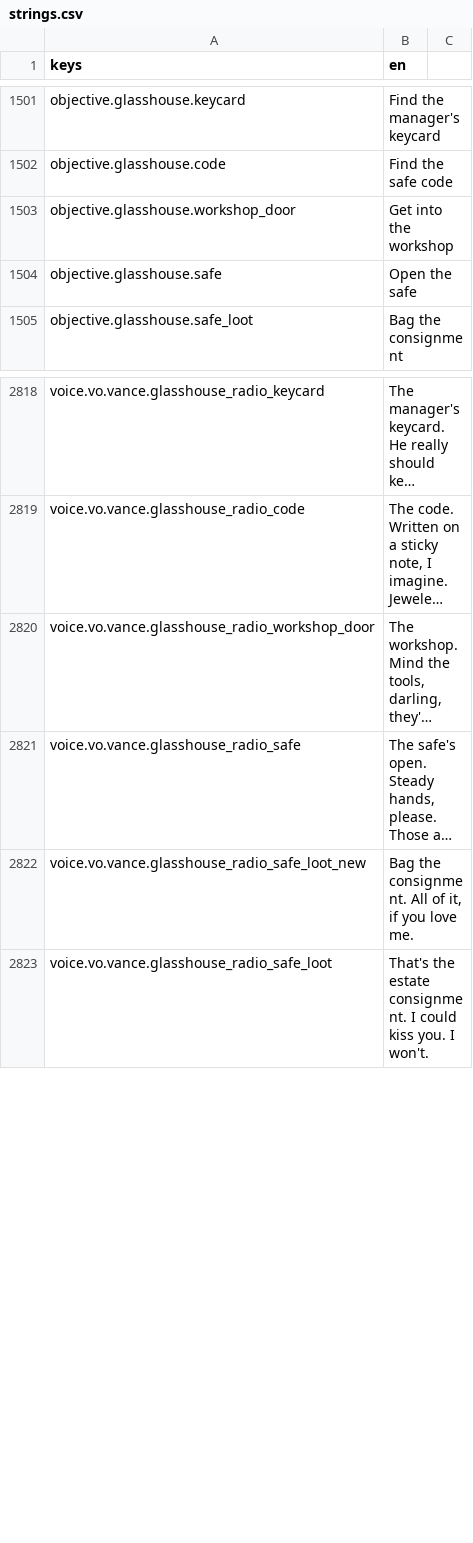
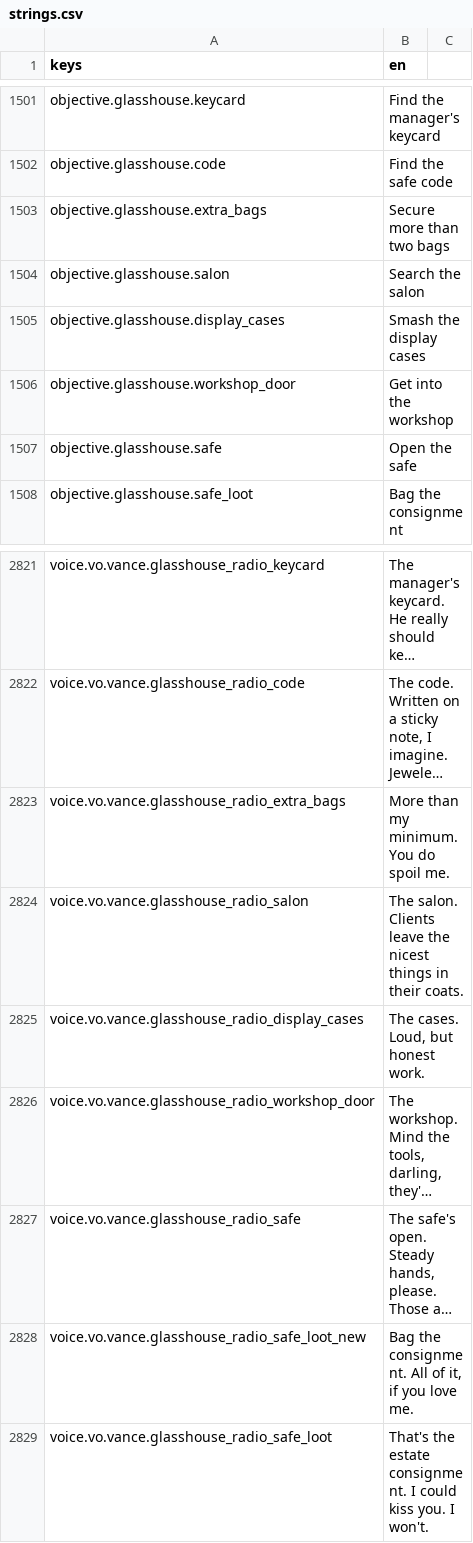
Before and after one commit to LeviticusFigglebottom/Claude-N-Capers, a CSV file: game/content/data/strings/strings.csv, drawn as a sheet; only a part is shown, gaps mark what is left out; long unchanged cells end in …; the diff names each change by its address in the sheet, - before the commit and + after, or states it on an @@ line.

```diff
--- a/game/content/data/strings/strings.csv
+++ b/game/content/data/strings/strings.csv
+row 1503: objective.glasshouse.extra_bags | Secure more than two bags
+row 1504: objective.glasshouse.salon | Search the salon
+row 1505: objective.glasshouse.display_cases | Smash the display cases
+row 2823: voice.vo.vance.glasshouse_radio_extra_bags | More than my minimum. You do spoil me.
+row 2824: voice.vo.vance.glasshouse_radio_salon | The salon. Clients leave the nicest things in their coats.
+row 2825: voice.vo.vance.glasshouse_radio_display_cases | The cases. Loud, but honest work.
```
Also changed, not shown: 4 other files.
